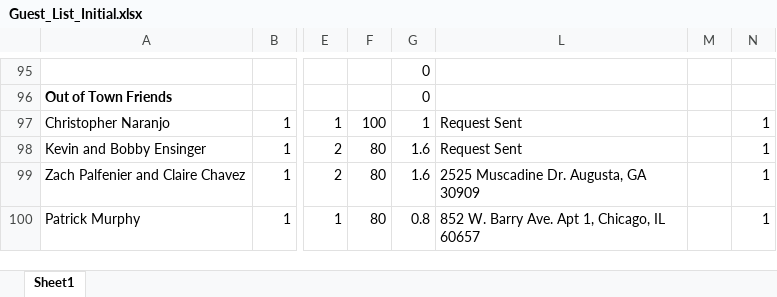
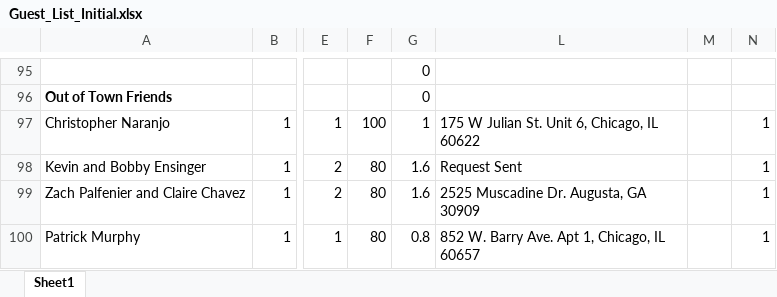
Before and after one commit to farrell49/Farrell_Garrett_Wedding, an Excel workbook: Guest_List_Initial.xlsx, sheet Sheet1, drawn as a sheet; only a part is shown, gaps mark what is left out; values as stored, in another font and other column widths than the file's, no borders; conditional formats not drawn; the diff names each change by its address in the sheet, - before the commit and + after, or states it on an @@ line.

Commit message:
Added Chris' Address

```diff
--- a/Guest_List_Initial.xlsx (sheet Sheet1)
+++ b/Guest_List_Initial.xlsx (sheet Sheet1)
-L97: Request Sent
+L97: 175 W Julian St. Unit 6, Chicago, IL 60622
```
